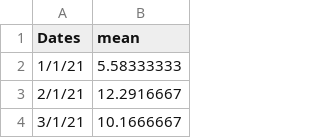
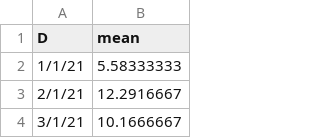
Before and after one commit to costpetrides/Air-pollution-COVID-19-impact, a CSV file: 03.csv, drawn as a sheet; only a part is shown.

Commit message:
Update 03.csv

```diff
--- a/03.csv
+++ b/03.csv
@@ -1,2 +1,2 @@
-Dates,mean
+D,mean
 1/1/21,5.58333333
```
